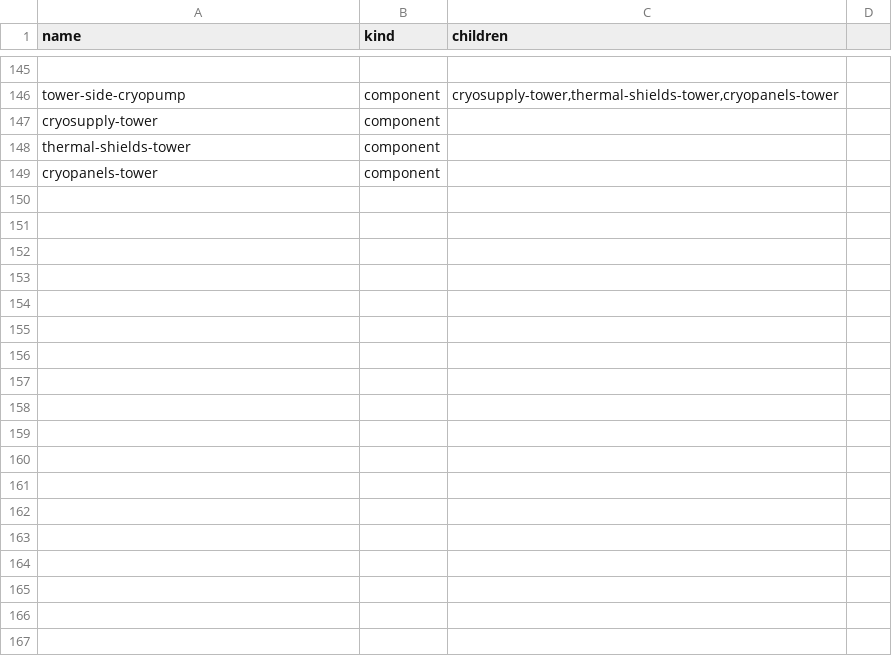
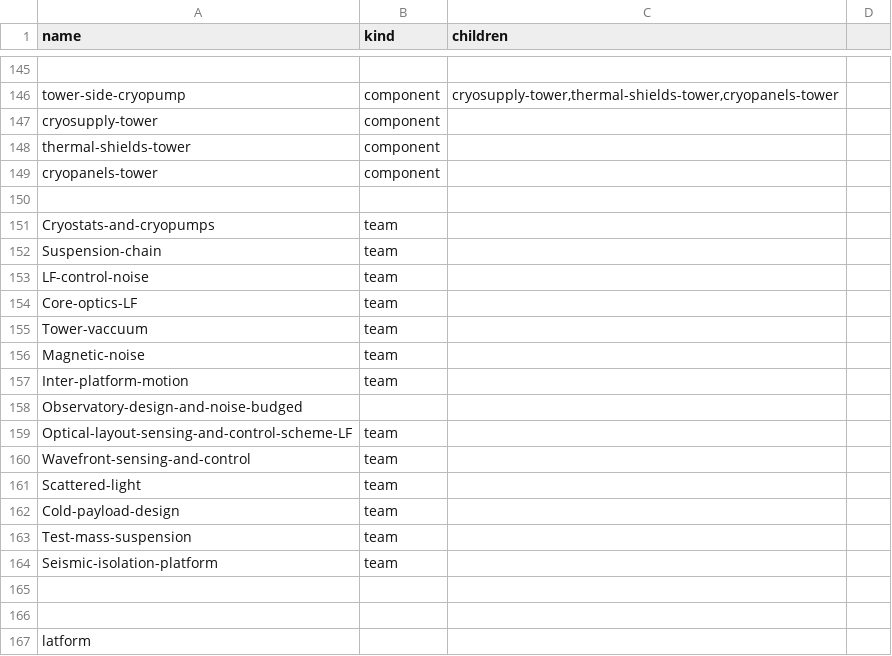
Before and after one commit to benGmaker/ISD_group_4, a CSV file: nodes-components.csv, drawn as a sheet; only a part is shown, gaps mark what is left out; the diff names each change by its address in the sheet, - before the commit and + after, or states it on an @@ line.

```diff
--- a/nodes-components.csv
+++ b/nodes-components.csv
+row 150: (empty)
+row 151: Cryostats-and-cryopumps | team
+row 152: Suspension-chain | team
+row 153: LF-control-noise | team
+row 154: Core-optics-LF | team
+row 155: Tower-vaccuum | team
+row 156: Magnetic-noise | team
+row 157: Inter-platform-motion | team
+row 158: Observatory-design-and-noise-budged
+row 159: Optical-layout-sensing-and-control-scheme-LF | team
+row 160: Wavefront-sensing-and-control | team
+row 161: Scattered-light | team
+row 162: Cold-payload-design | team
+row 163: Test-mass-suspension | team
+row 164: Seismic-isolation-platform | team
+row 165: (empty)
+row 166: (empty)
+row 167: latform
```
Also changed, not shown: edges-nodes-components.csv, 5 other files.
